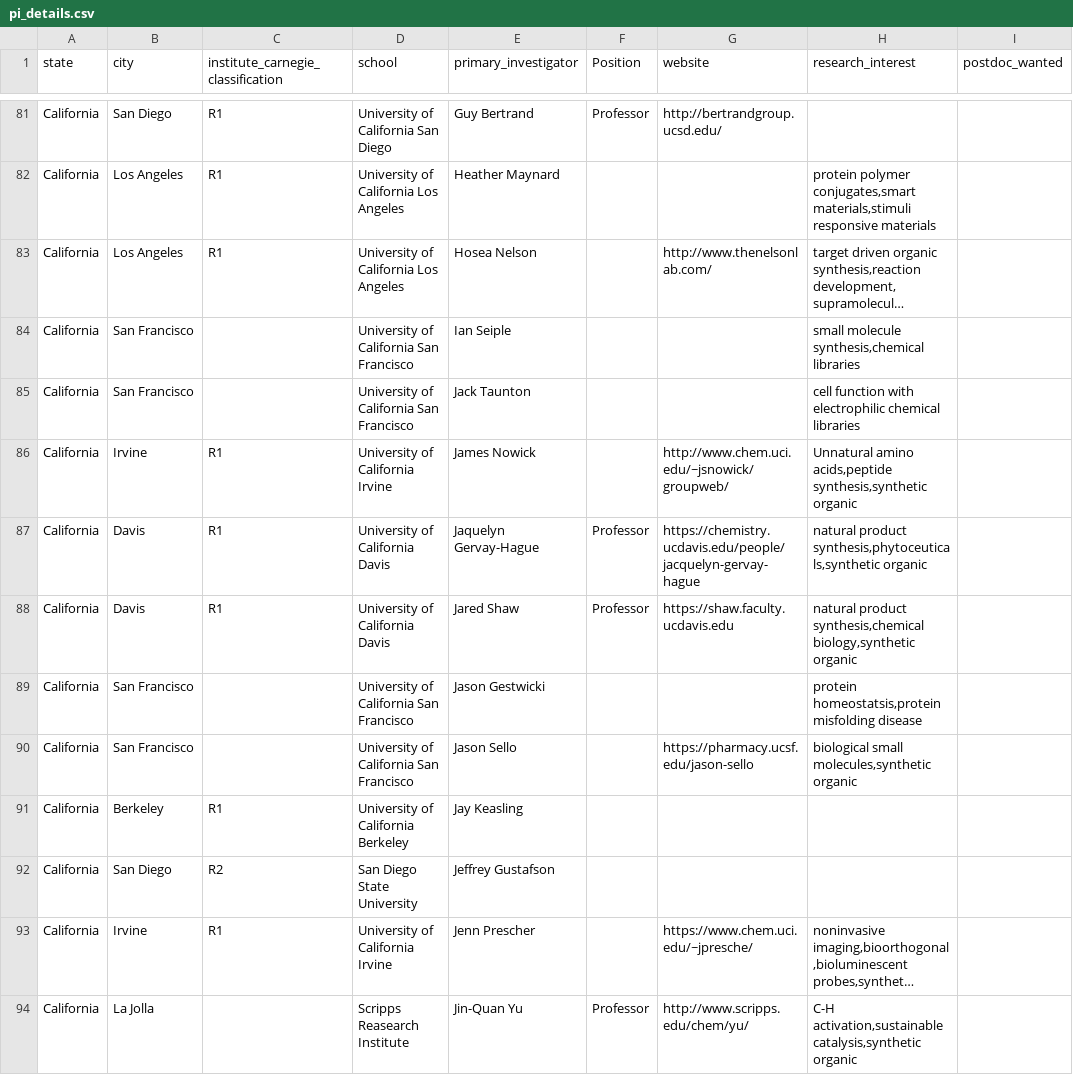
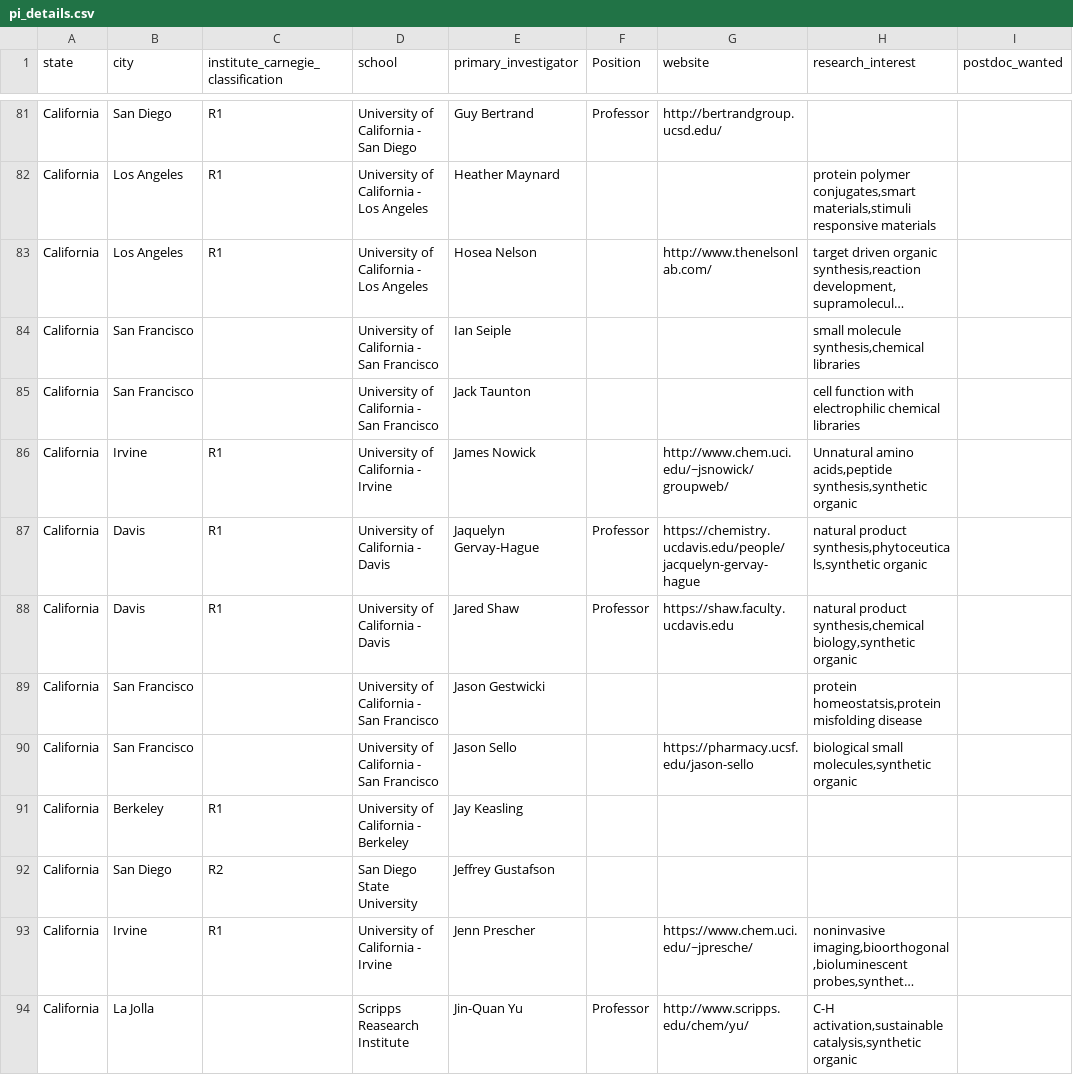
Before and after one commit to khoivan88/organiclinks-v2, a CSV file: data/pi_details.csv, drawn as a sheet; only a part is shown, gaps mark what is left out; long unchanged cells end in …; the diff covers the shown part only; the diff names each change by its address in the sheet, - before the commit and + after, or states it on an @@ line.

```diff
--- a/data/pi_details.csv
+++ b/data/pi_details.csv
-D81 (school): University of California San Diego
+D81 (school): University of California - San Diego
-D82:D83 (school): University of California Los Angeles
+D82:D83 (school): University of California - Los Angeles
-D84:D85 (school): University of California San Francisco
+D84:D85 (school): University of California - San Francisco
-D86 (school): University of California Irvine
+D86 (school): University of California - Irvine
-D87:D88 (school): University of California Davis
+D87:D88 (school): University of California - Davis
-D89:D90 (school): University of California San Francisco
+D89:D90 (school): University of California - San Francisco
-D91 (school): University of California Berkeley
+D91 (school): University of California - Berkeley
-D93 (school): University of California Irvine
+D93 (school): University of California - Irvine
```
Also changed, not shown: 92 edited cells elsewhere in this file.
